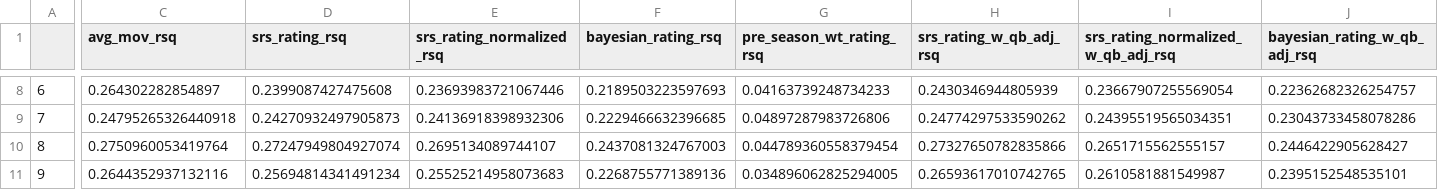
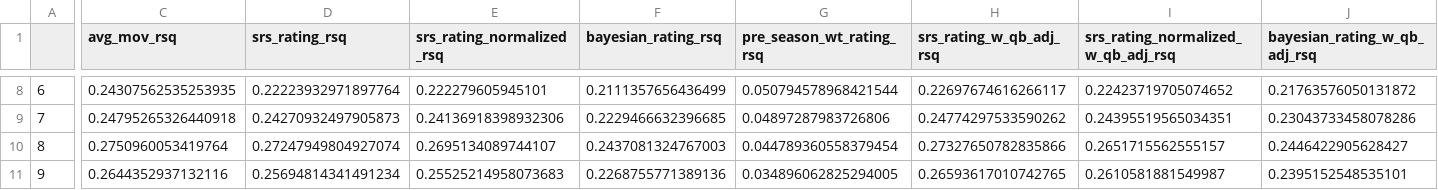
Before and after one commit to greerreNFL/nfelosrs, a CSV file: srs_rating_rsqs.csv, drawn as a sheet; only a part is shown, gaps mark what is left out; the diff covers the shown part only; the diff names each change by its address in the sheet, - before the commit and + after, or states it on an @@ line.

```diff
--- a/srs_rating_rsqs.csv
+++ b/srs_rating_rsqs.csv
-C8 (avg_mov_rsq): 0.264302282854897
+C8 (avg_mov_rsq): 0.24307562535253935
-D8 (srs_rating_rsq): 0.2399087427475608
+D8 (srs_rating_rsq): 0.22223932971897764
-E8 (srs_rating_normalized_rsq): 0.23693983721067446
+E8 (srs_rating_normalized_rsq): 0.222279605945101
-F8 (bayesian_rating_rsq): 0.2189503223597693
+F8 (bayesian_rating_rsq): 0.2111357656436499
-G8 (pre_season_wt_rating_rsq): 0.04163739248734233
+G8 (pre_season_wt_rating_rsq): 0.050794578968421544
-H8 (srs_rating_w_qb_adj_rsq): 0.2430346944805939
+H8 (srs_rating_w_qb_adj_rsq): 0.22697674616266117
-I8: 0.23667907255569054
+I8: 0.22423719705074652
-J8 (bayesian_rating_w_qb_adj_rsq): 0.22362682326254757
+J8 (bayesian_rating_w_qb_adj_rsq): 0.21763576050131872
```
Also changed, not shown: 55 edited cells elsewhere in this file, srs_rating_rmse.csv, 1 other file.
